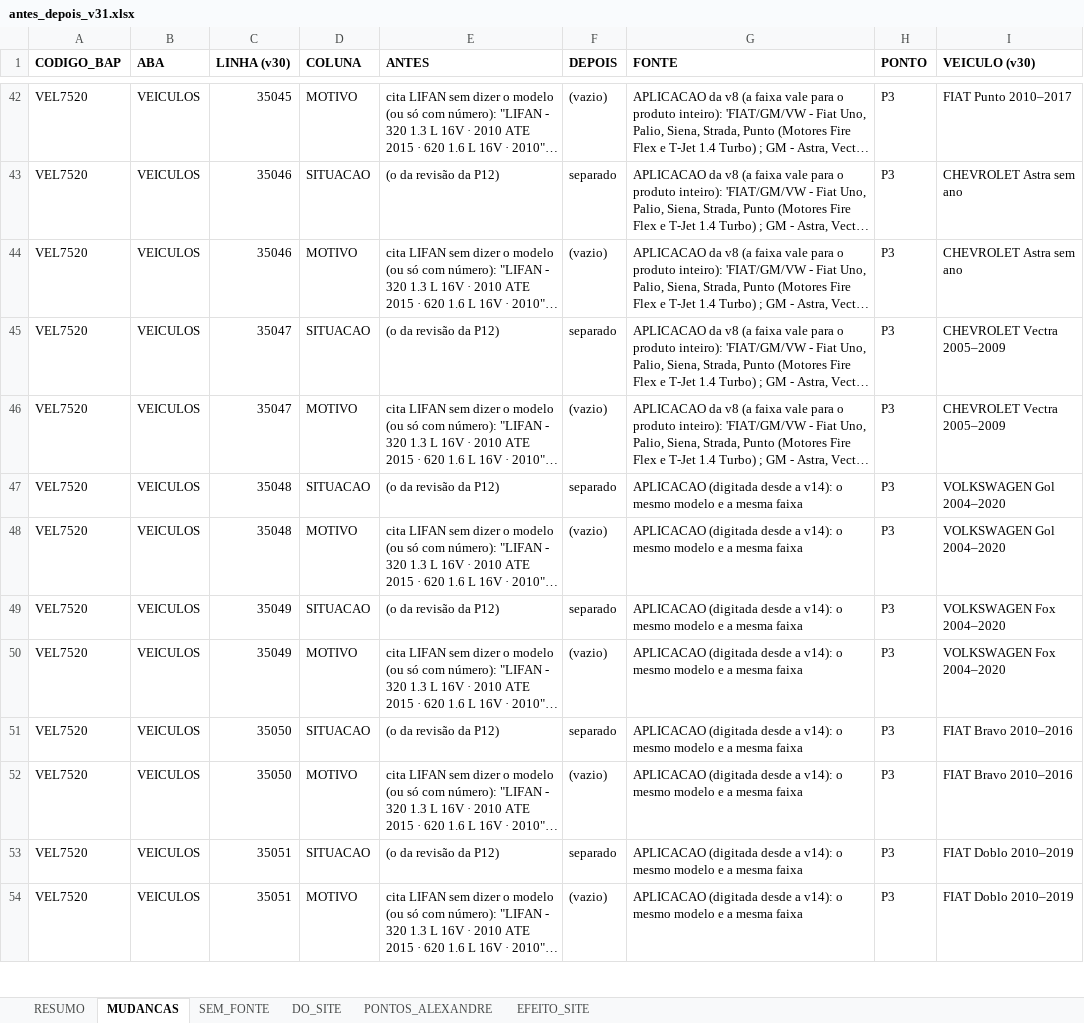
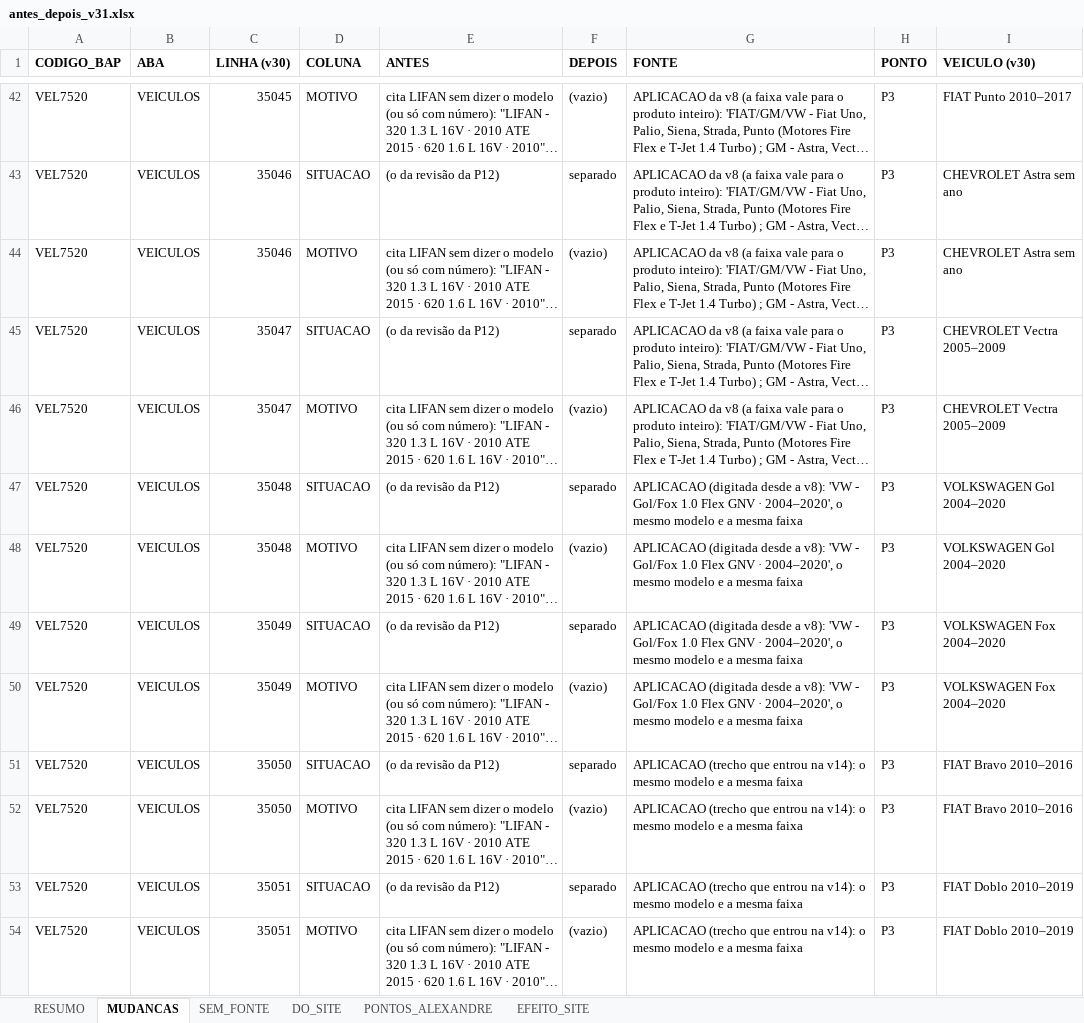
Before and after one commit to aloirr/bapajudacatalogo, an Excel workbook: dados/T-0042/v31/antes_depois_v31.xlsx, sheet MUDANCAS, drawn as a sheet; only a part is shown, gaps mark what is left out; long unchanged cells end in …; values as stored, in another font and other column widths than the file's, no borders; the diff covers the shown part only; the diff names each change by its address in the sheet, - before the commit and + after, or states it on an @@ line.

```diff
--- a/dados/T-0042/v31/antes_depois_v31.xlsx (sheet MUDANCAS)
+++ b/dados/T-0042/v31/antes_depois_v31.xlsx (sheet MUDANCAS)
-G47:G50 (FONTE): …desde a v14): o mesmo…
+G47:G50 (FONTE): …desde a v8): 'VW - Gol/Fox 1.0 Flex GNV · 2004–2020', o mesmo…
-G51:G54 (FONTE): APLICACAO (digitada desde a v14): o…
+G51:G54 (FONTE): APLICACAO (trecho que entrou na v14): o…
```
Also changed, not shown: 8 edited cells elsewhere in this sheet, sheet SEM_FONTE, sheet RESUMO, sheet DO_SITE, sheet PONTOS_ALEXANDRE, 2 other files.
